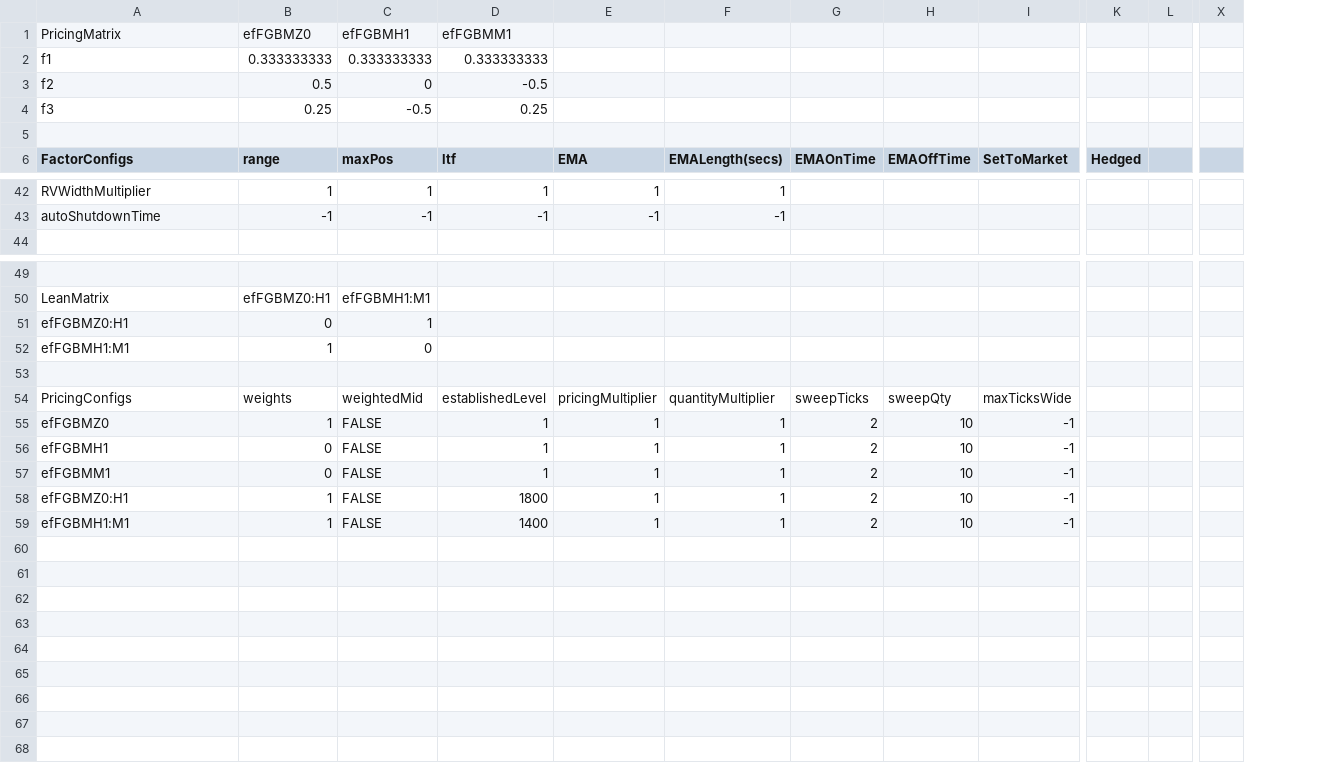
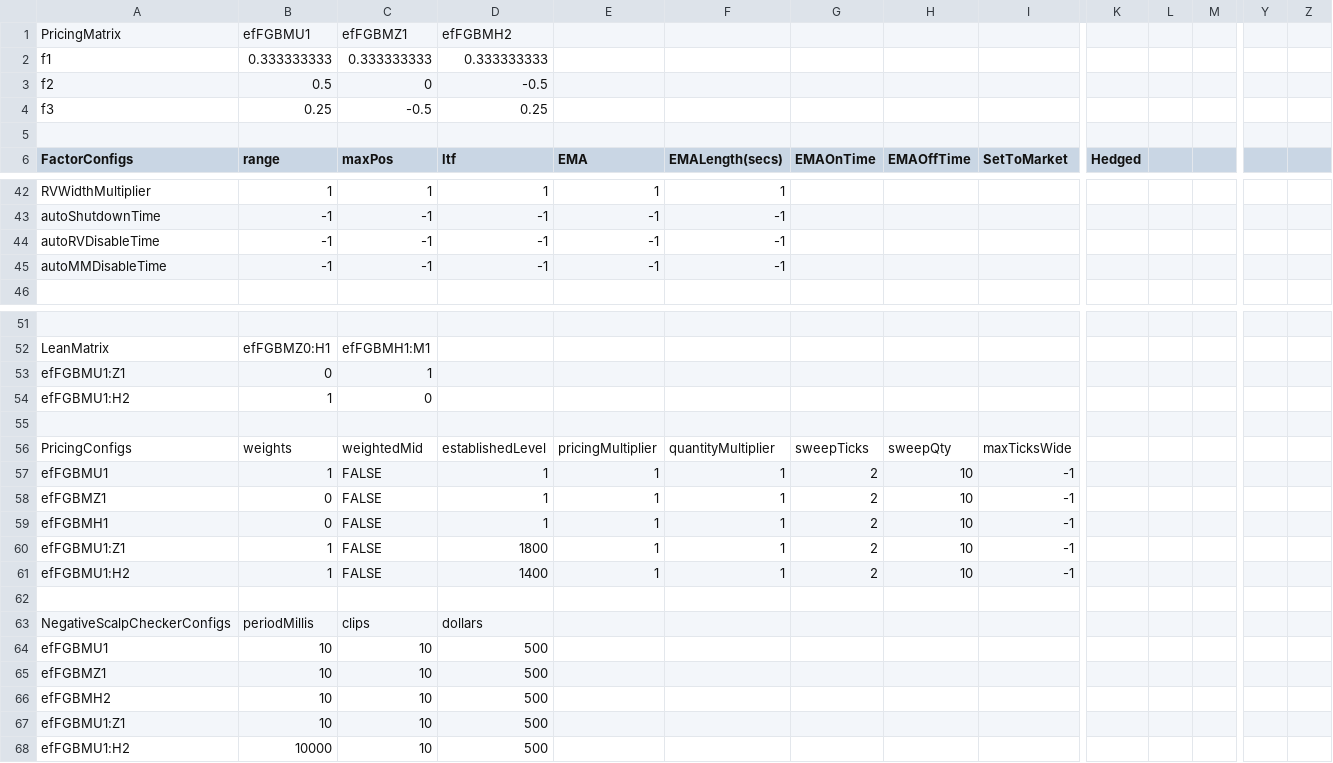
Before and after one commit to kzhdev/strats, a CSV file: config/minimal_eurex/EUREX_small_model.csv, drawn as a sheet; only a part is shown, gaps mark what is left out; removed rows and columns are numbered as before the commit, all else as after; rows hold the shown columns only; the diff covers the shown part only; the diff names each change by its address in the sheet, - before the commit and + after, or states it on an @@ line.

```diff
--- a/config/minimal_eurex/EUREX_small_model.csv
+++ b/config/minimal_eurex/EUREX_small_model.csv
+column L, empty
+column Z, empty
-B1 (range): efFGBMZ0
+B1 (range): efFGBMU1
-C1 (maxPos): efFGBMH1
+C1 (maxPos): efFGBMZ1
-D1 (ltf): efFGBMM1
+D1 (ltf): efFGBMH2
+row 44: autoRVDisableTime | -1 | -1 | -1 | -1 | -1
+row 45: autoMMDisableTime | -1 | -1 | -1 | -1 | -1
-A53 (FactorConfigs): efFGBMZ0:H1
+A53 (FactorConfigs): efFGBMU1:Z1
-A54 (FactorConfigs): efFGBMH1:M1
+A54 (FactorConfigs): efFGBMU1:H2
-A57 (FactorConfigs): efFGBMZ0
+A57 (FactorConfigs): efFGBMU1
+row 58: efFGBMZ1 | 0 | FALSE | 1 | 1 | 1 | 2 | 10 | -1
-row 57: efFGBMM1 | 0 | FALSE | 1 | 1 | 1 | 2 | 10 | -1
-A60 (FactorConfigs): efFGBMZ0:H1
+A60 (FactorConfigs): efFGBMU1:Z1
-A61 (FactorConfigs): efFGBMH1:M1
+A61 (FactorConfigs): efFGBMU1:H2
+row 62: (empty)
+row 63: NegativeScalpCheckerConfigs | periodMillis | clips | dollars
+row 64: efFGBMU1 | 10 | 10 | 500
+row 65: efFGBMZ1 | 10 | 10 | 500
+row 66: efFGBMH2 | 10 | 10 | 500
+row 67: efFGBMU1:Z1 | 10 | 10 | 500
+row 68: efFGBMU1:H2 | 10000 | 10 | 500
```
Also changed, not shown: 3 added rows, 3 removed rows and 23 edited cells elsewhere in this file, 50 other files.
